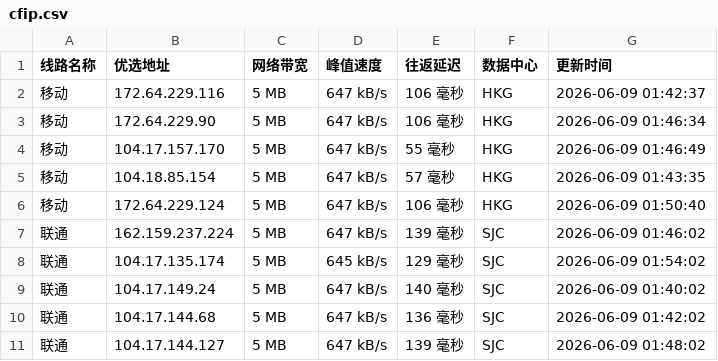
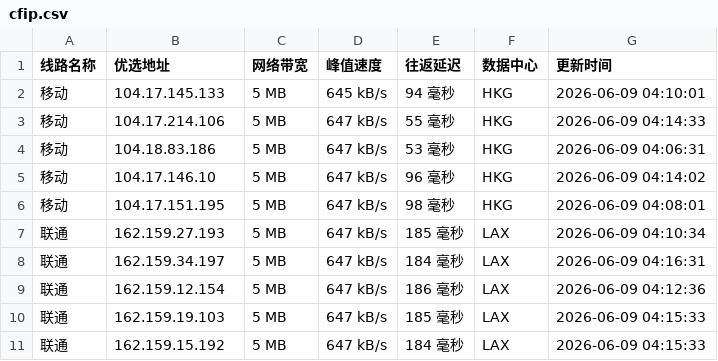
Before and after one commit to 748171997rui-afk/cfipyx, a CSV file: cfip.csv, drawn as a sheet; only a part is shown; the diff covers the shown part only.

```diff
--- a/cfip.csv
+++ b/cfip.csv
@@ -1,11 +1,11 @@
 线路名称,优选地址,网络带宽,峰值速度,往返延迟,数据中心,更新时间
-移动,172.64.229.116,5 MB,647 kB/s,106 毫秒,HKG,2026-06-09 01:42:37
-移动,172.64.229.90,5 MB,647 kB/s,106 毫秒,HKG,2026-06-09 01:46:34
-移动,104.17.157.170,5 MB,647 kB/s,55 毫秒,HKG,2026-06-09 01:46:49
-移动,104.18.85.154,5 MB,647 kB/s,57 毫秒,HKG,2026-06-09 01:43:35
-移动,172.64.229.124,5 MB,647 kB/s,106 毫秒,HKG,2026-06-09 01:50:40
-联通,162.159.237.224,5 MB,647 kB/s,139 毫秒,SJC,2026-06-09 01:46:02
-联通,104.17.135.174,5 MB,645 kB/s,129 毫秒,SJC,2026-06-09 01:54:02
-联通,104.17.149.24,5 MB,647 kB/s,140 毫秒,SJC,2026-06-09 01:40:02
-联通,104.17.144.68,5 MB,647 kB/s,136 毫秒,SJC,2026-06-09 01:42:02
-联通,104.17.144.127,5 MB,647 kB/s,139 毫秒,SJC,2026-06-09 01:48:02
+移动,104.17.145.133,5 MB,645 kB/s,94 毫秒,HKG,2026-06-09 04:10:01
+移动,104.17.214.106,5 MB,647 kB/s,55 毫秒,HKG,2026-06-09 04:14:33
+移动,104.18.83.186,5 MB,647 kB/s,53 毫秒,HKG,2026-06-09 04:06:31
+移动,104.17.146.10,5 MB,647 kB/s,96 毫秒,HKG,2026-06-09 04:14:02
+移动,104.17.151.195,5 MB,647 kB/s,98 毫秒,HKG,2026-06-09 04:08:01
+联通,162.159.27.193,5 MB,647 kB/s,185 毫秒,LAX,2026-06-09 04:10:34
+联通,162.159.34.197,5 MB,647 kB/s,184 毫秒,LAX,2026-06-09 04:16:31
+联通,162.159.12.154,5 MB,647 kB/s,186 毫秒,LAX,2026-06-09 04:12:36
+联通,162.159.19.103,5 MB,647 kB/s,185 毫秒,LAX,2026-06-09 04:15:33
+联通,162.159.15.192,5 MB,647 kB/s,184 毫秒,LAX,2026-06-09 04:15:33
```
Also changed, not shown: 17 edited cells elsewhere in this file, 1 other file.
